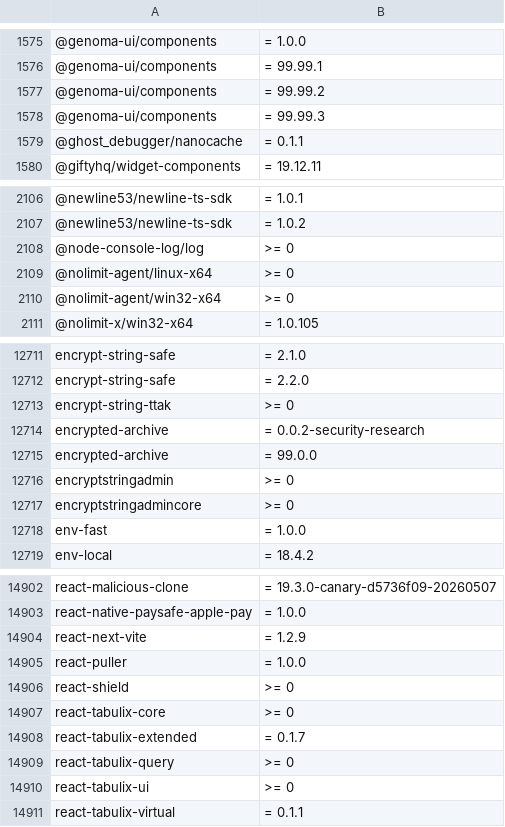
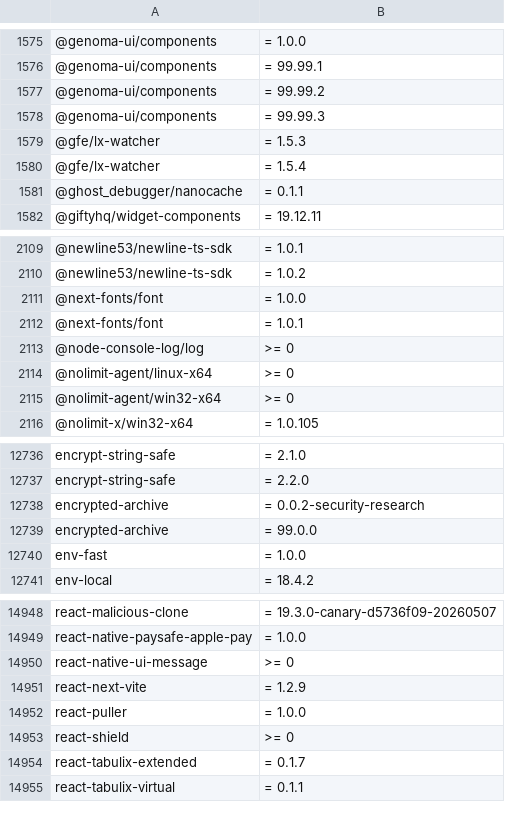
Before and after one commit to OnyxynO/plugin-claude-npm-bun-guard, a TSV file: data/npm-malware.tsv, drawn as a sheet; only a part is shown, gaps mark what is left out; the diff covers the shown part only.

```diff
--- a/data/npm-malware.tsv
+++ b/data/npm-malware.tsv
@@ -1578,2 +1578,4 @@
 @genoma-ui/components	= 99.99.3
+@gfe/lx-watcher	= 1.5.3
+@gfe/lx-watcher	= 1.5.4
 @ghost_debugger/nanocache	= 0.1.1
@@ -2107,2 +2110,4 @@
 @newline53/newline-ts-sdk	= 1.0.2
+@next-fonts/font	= 1.0.0
+@next-fonts/font	= 1.0.1
 @node-console-log/log	>= 0
@@ -12712,7 +12737,4 @@ encrypt-string-safe	= 2.1.0
 encrypt-string-safe	= 2.2.0
-encrypt-string-ttak	>= 0
 encrypted-archive	= 0.0.2-security-research
 encrypted-archive	= 99.0.0
-encryptstringadmin	>= 0
-encryptstringadmincore	>= 0
 env-fast	= 1.0.0
@@ -14903,2 +14949,3 @@ react-malicious-clone	= 19.3.0-canary-d5736f09-20260507
 react-native-paysafe-apple-pay	= 1.0.0
+react-native-ui-message	>= 0
 react-next-vite	= 1.2.9
@@ -14906,6 +14953,3 @@ react-puller	= 1.0.0
 react-shield	>= 0
-react-tabulix-core	>= 0
 react-tabulix-extended	= 0.1.7
-react-tabulix-query	>= 0
-react-tabulix-ui	>= 0
 react-tabulix-virtual	= 0.1.1
```
Also changed, not shown: 59 added rows and 9 removed rows elsewhere in this file.
